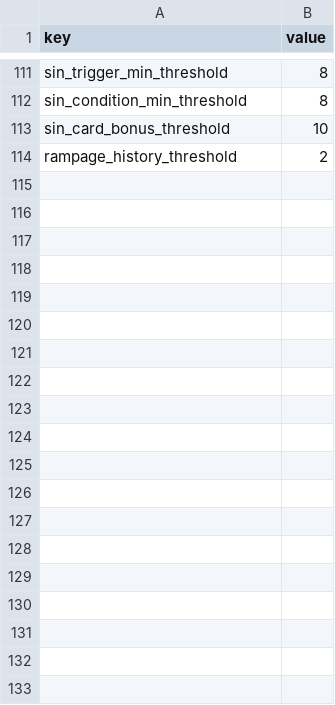
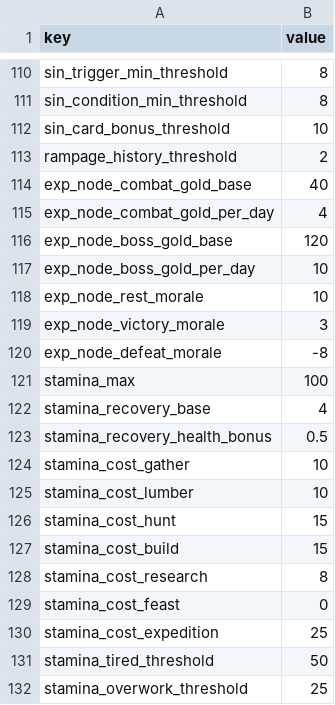
Before and after one commit to dldudcks91/TheSevenSimulation, a CSV file: src/data/balance.csv, drawn as a sheet; only a part is shown, gaps mark what is left out; the diff covers the shown part only.

```diff
--- a/src/data/balance.csv
+++ b/src/data/balance.csv
@@ -114 +113,20 @@ sin_card_bonus_threshold,10
 rampage_history_threshold,2
+exp_node_combat_gold_base,40
+exp_node_combat_gold_per_day,4
+exp_node_boss_gold_base,120
+exp_node_boss_gold_per_day,10
+exp_node_rest_morale,10
+exp_node_victory_morale,3
+exp_node_defeat_morale,-8
+stamina_max,100
+stamina_recovery_base,4
+stamina_recovery_health_bonus,0.5
+stamina_cost_gather,10
+stamina_cost_lumber,10
+stamina_cost_hunt,15
+stamina_cost_build,15
+stamina_cost_research,8
+stamina_cost_feast,0
+stamina_cost_expedition,25
+stamina_tired_threshold,50
+stamina_overwork_threshold,25
```
Also changed, not shown: 24 added rows and 4 removed rows elsewhere in this file, src/data/event_choices.csv, src/data/event_effects.csv, 42 other files.
